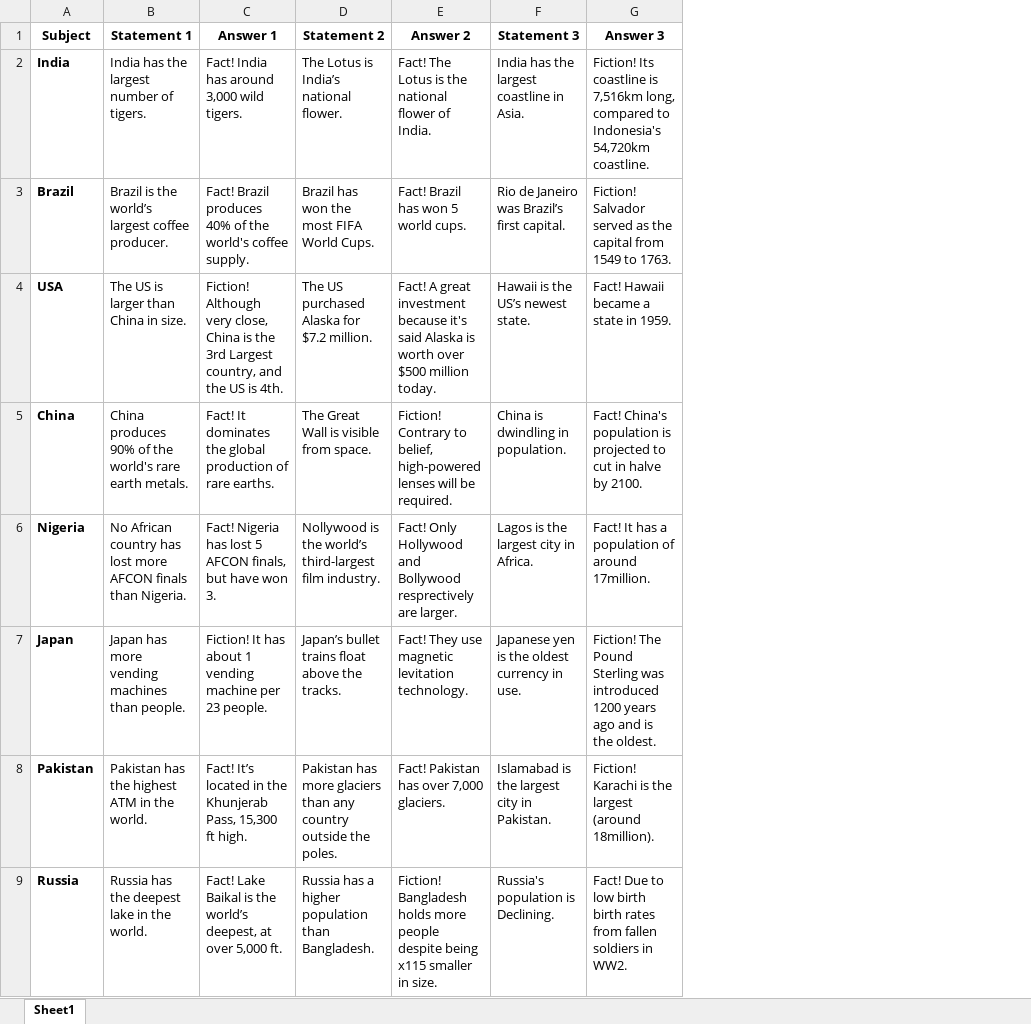
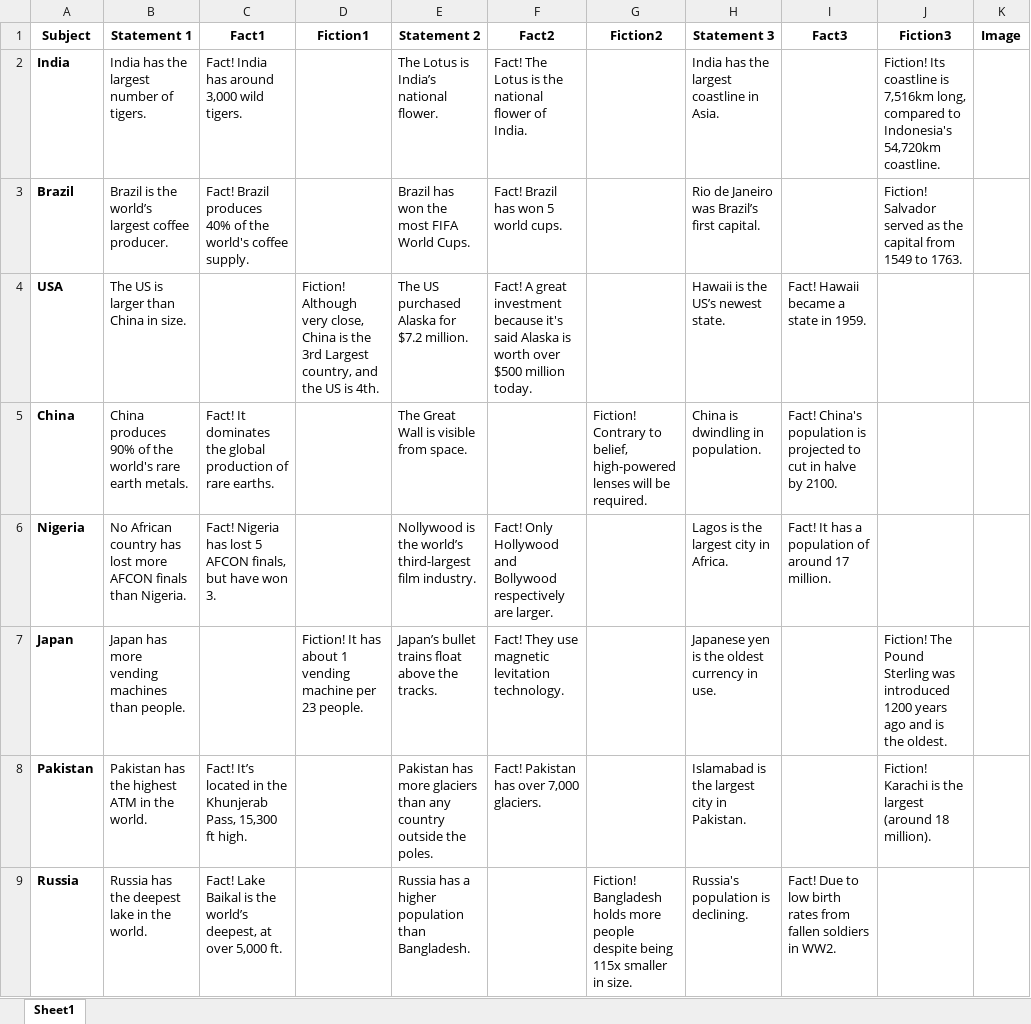
Before and after one commit to ahmer380/Fact-vs-Fiction, an Excel workbook: countries/countries.xlsx, sheet Sheet1, drawn as a sheet; only a part is shown; values as stored, in another font and other column widths than the file's, no borders; charts and pictures not drawn; addresses are those after the commit; the diff covers the shown part only; the diff names each change by its address in the sheet, - before the commit and + after, or states it on an @@ line.

Commit message:
create videos for 'countries' topic

```diff
--- a/countries/countries.xlsx (sheet Sheet1)
+++ b/countries/countries.xlsx (sheet Sheet1)
+column D (Fiction1), rows 4-7: Fiction! Although very close, China is the 3rd Largest country, and the US is 4th. |  |  | Fiction! It has about 1 vending machine per 23 people.
+column G (Fiction2), rows 5-9: Fiction! Contrary to belief, high-powered lenses will be required. |  |  |  | Fiction! Bangladesh holds more people despite being 115x smaller in size.
+column J (Fiction3), rows 2-8: Fiction! Its coastline is 7,516km long, compared to Indonesia's 54,720km coastline. | Fiction! Salvador served as the capital from 1549 to 1763. |  |  |  | Fiction! The Pound Sterling was introduced 1200 years ago and is the oldest. | Fiction! Karachi is the largest (around 18 million).
+column K (Image), empty
-C1: Answer 1
+C1: Fact1
-F1: Answer 2
+F1: Fact2
-I1: Answer 3
+I1: Fact3
-I2 (Fact3): Fiction! Its coastline is 7,516km long, compared to Indonesia's 54,720km coastline.
+I2 (Fact3): (empty)
-I3 (Fact3): Fiction! Salvador served as the capital from 1549 to 1763.
+I3 (Fact3): (empty)
-C4 (Fact1): Fiction! Although very close, China is the 3rd Largest country, and the US is 4th.
+C4 (Fact1): (empty)
-F5 (Fact2): Fiction! Contrary to belief, high-powered lenses will be required.
+F5 (Fact2): (empty)
-F6 (Fact2): …and Bollywood resprectively are larger.
+F6 (Fact2): …and Bollywood respectively are larger.
-I6 (Fact3): …of around 17million.
+I6 (Fact3): …of around 17 million.
-C7 (Fact1): Fiction! It has about 1 vending machine per 23 people.
+C7 (Fact1): (empty)
-I7 (Fact3): Fiction! The Pound Sterling was introduced 1200 years ago and is the oldest.
+I7 (Fact3): (empty)
-I8 (Fact3): Fiction! Karachi is the largest (around 18million).
+I8 (Fact3): (empty)
-F9 (Fact2): Fiction! Bangladesh holds more people despite being x115 smaller in size.
+F9 (Fact2): (empty)
-H9 (Statement 3): Russia's population is Declining.
+H9 (Statement 3): Russia's population is declining.
-I9 (Fact3): …low birth birth rates from…
+I9 (Fact3): …low birth rates from…
```
Also changed, not shown: 46 edited cells elsewhere in this sheet, charts or pictures, 1 other file.
